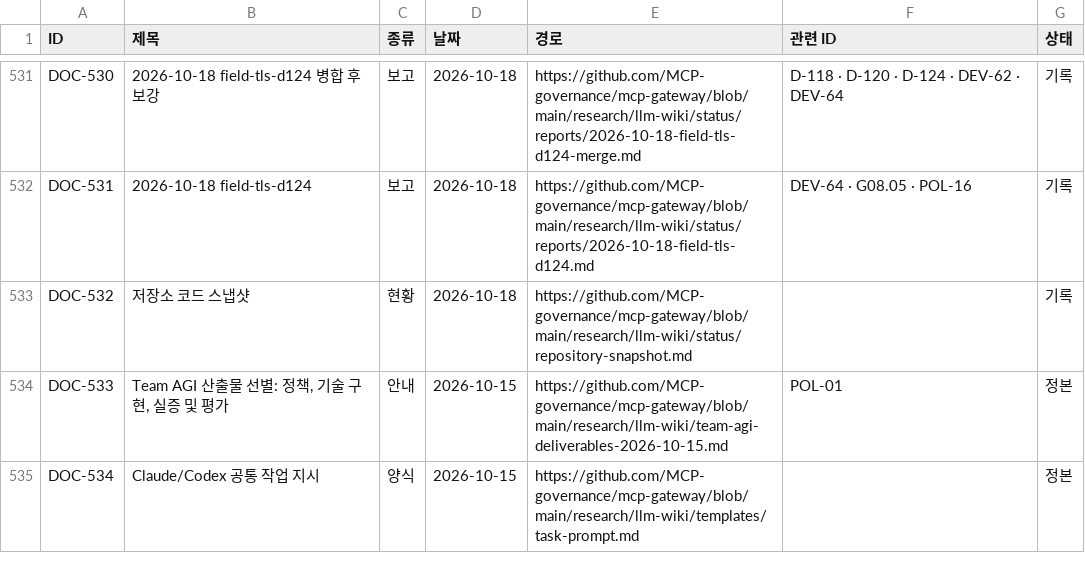
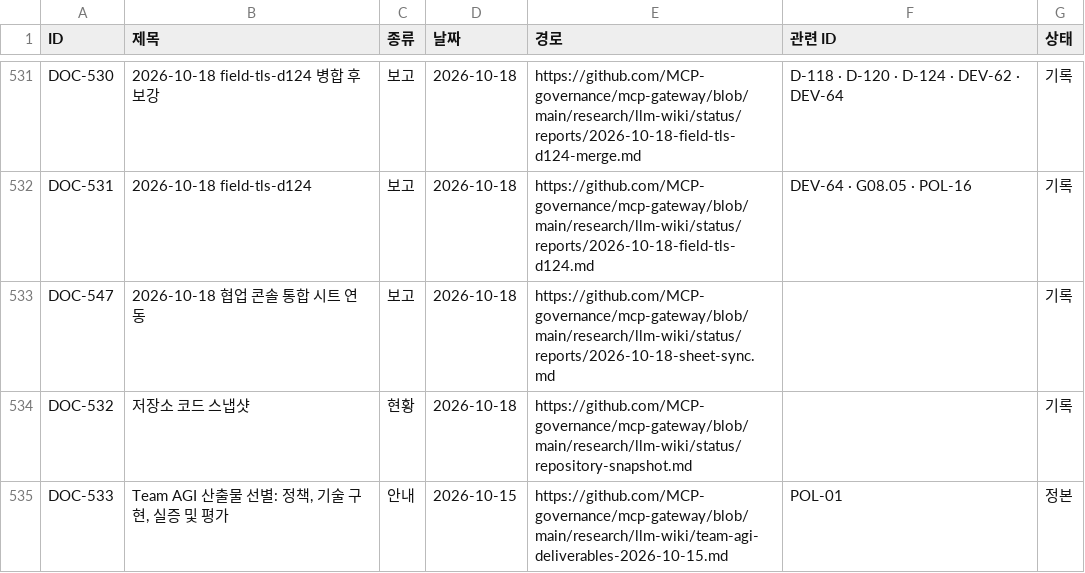
Before and after one commit to MCP-governance/mcp-gateway, a CSV file: research/llm-wiki/sheet/tabs/45-docs.csv, drawn as a sheet; only a part is shown, gaps mark what is left out; the shorter side is filled out with more unchanged rows; the diff names each change by its address in the sheet, - before the commit and + after, or states it on an @@ line.

```diff
--- a/research/llm-wiki/sheet/tabs/45-docs.csv
+++ b/research/llm-wiki/sheet/tabs/45-docs.csv
+row 533: DOC-547 | 2026-10-18 협업 콘솔 통합 시트 연동 | 보고 | 2026-10-18 | https://github.com/MCP-governance/mcp-gateway/blob/main/research/llm-wiki/status/reports/2026-10-18-sheet-sync.md |  | 기록
```
Also changed, not shown: research/llm-wiki/sheet/tabs/03-backlog.csv, research/llm-wiki/sheet/tabs/04-decisions.csv, 22 other files.
